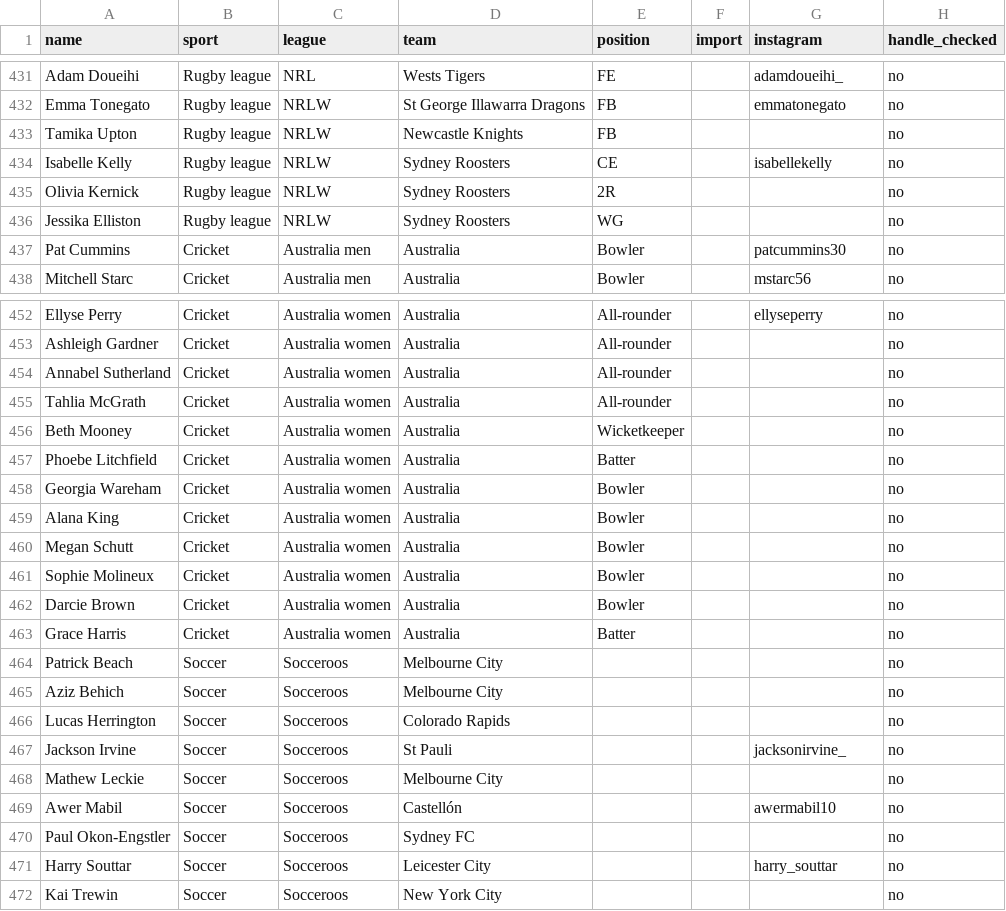
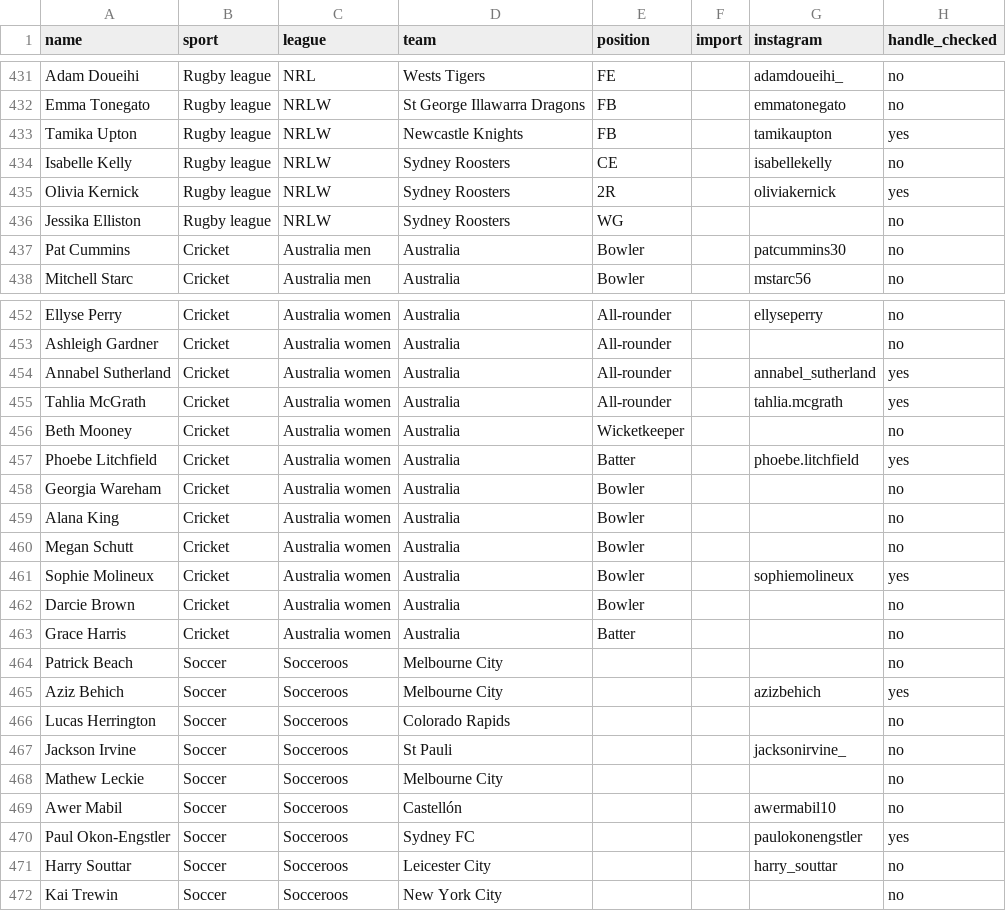
Before and after one commit to YosemiteDan/SocialRankingsV2, a CSV file: data/athletes.csv, drawn as a sheet; only a part is shown, gaps mark what is left out; the diff covers the shown part only.

```diff
--- a/data/athletes.csv
+++ b/data/athletes.csv
@@ -432,5 +432,5 @@ Adam Doueihi,Rugby league,NRL,Wests Tigers,FE,,adamdoueihi_,no
 Emma Tonegato,Rugby league,NRLW,St George Illawarra Dragons,FB,,emmatonegato,no
-Tamika Upton,Rugby league,NRLW,Newcastle Knights,FB,,,no
+Tamika Upton,Rugby league,NRLW,Newcastle Knights,FB,,tamikaupton,yes
 Isabelle Kelly,Rugby league,NRLW,Sydney Roosters,CE,,isabellekelly,no
-Olivia Kernick,Rugby league,NRLW,Sydney Roosters,2R,,,no
+Olivia Kernick,Rugby league,NRLW,Sydney Roosters,2R,,oliviakernick,yes
 Jessika Elliston,Rugby league,NRLW,Sydney Roosters,WG,,,no
@@ -453,6 +453,6 @@ Ellyse Perry,Cricket,Australia women,Australia,All-rounder,,ellyseperry,no
 Ashleigh Gardner,Cricket,Australia women,Australia,All-rounder,,,no
-Annabel Sutherland,Cricket,Australia women,Australia,All-rounder,,,no
-Tahlia McGrath,Cricket,Australia women,Australia,All-rounder,,,no
+Annabel Sutherland,Cricket,Australia women,Australia,All-rounder,,annabel_sutherland,yes
+Tahlia McGrath,Cricket,Australia women,Australia,All-rounder,,tahlia.mcgrath,yes
 Beth Mooney,Cricket,Australia women,Australia,Wicketkeeper,,,no
-Phoebe Litchfield,Cricket,Australia women,Australia,Batter,,,no
+Phoebe Litchfield,Cricket,Australia women,Australia,Batter,,phoebe.litchfield,yes
 Georgia Wareham,Cricket,Australia women,Australia,Bowler,,,no
@@ -460,3 +460,3 @@ Alana King,Cricket,Australia women,Australia,Bowler,,,no
 Megan Schutt,Cricket,Australia women,Australia,Bowler,,,no
-Sophie Molineux,Cricket,Australia women,Australia,Bowler,,,no
+Sophie Molineux,Cricket,Australia women,Australia,Bowler,,sophiemolineux,yes
 Darcie Brown,Cricket,Australia women,Australia,Bowler,,,no
@@ -464,3 +464,3 @@ Grace Harris,Cricket,Australia women,Australia,Batter,,,no
 Patrick Beach,Soccer,Socceroos,Melbourne City,,,,no
-Aziz Behich,Soccer,Socceroos,Melbourne City,,,,no
+Aziz Behich,Soccer,Socceroos,Melbourne City,,,azizbehich,yes
 Lucas Herrington,Soccer,Socceroos,Colorado Rapids,,,,no
@@ -469,3 +469,3 @@ Mathew Leckie,Soccer,Socceroos,Melbourne City,,,,no
 Awer Mabil,Soccer,Socceroos,Castellón,,,awermabil10,no
-Paul Okon-Engstler,Soccer,Socceroos,Sydney FC,,,,no
+Paul Okon-Engstler,Soccer,Socceroos,Sydney FC,,,paulokonengstler,yes
 Harry Souttar,Soccer,Socceroos,Leicester City,,,harry_souttar,no
```
Also changed, not shown: 4 edited cells elsewhere in this file, 3 other files.
